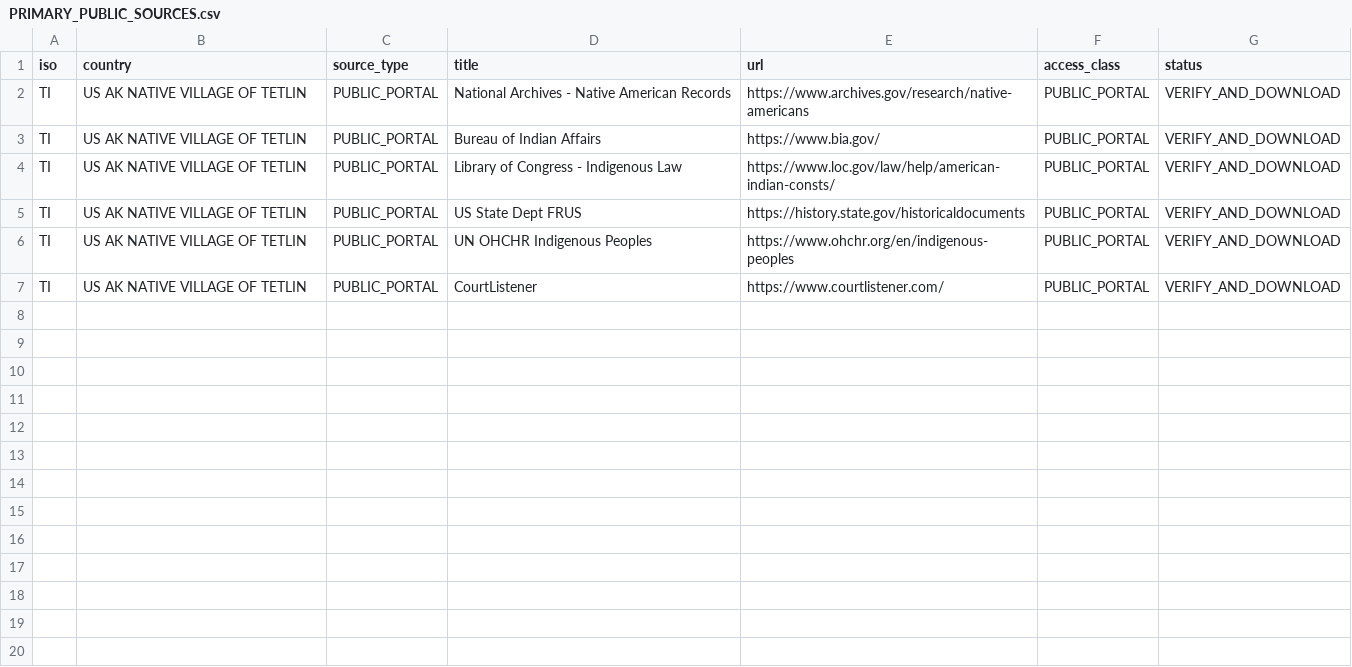
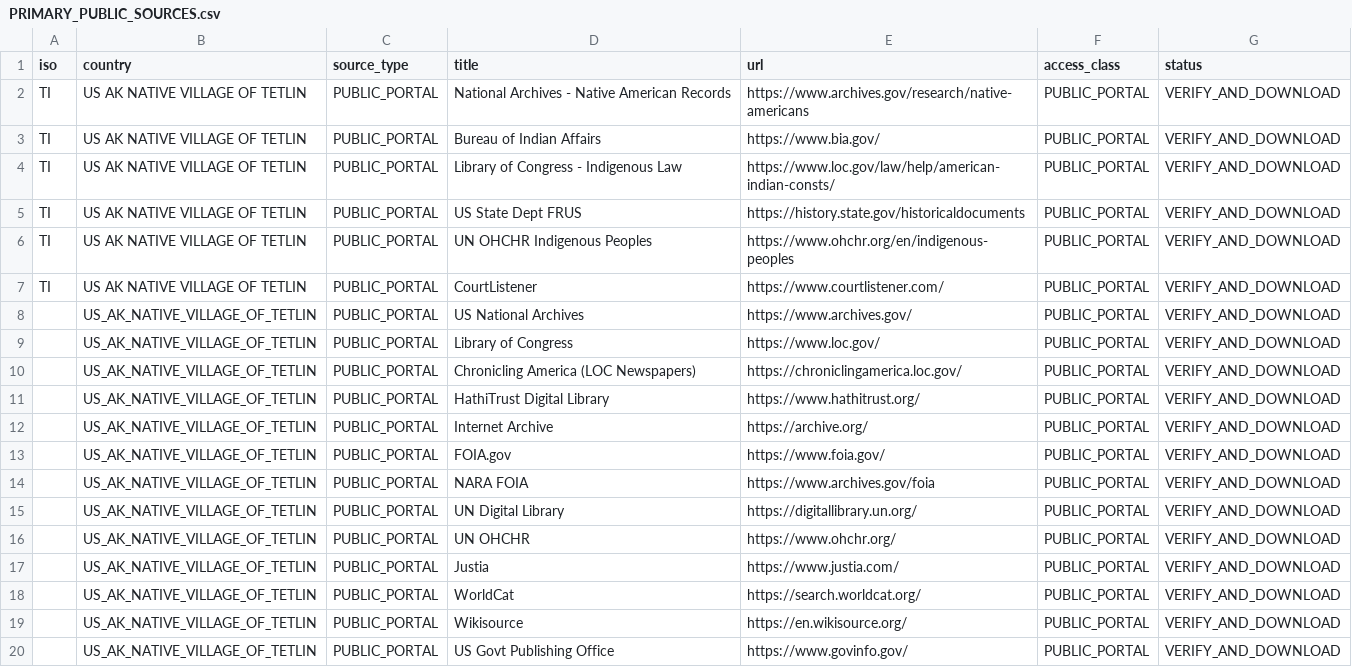
Before and after one commit to GlobalRestitutionAlliance/turtle-island-us-ak-native-village-of-tetlin-master-litigation, a CSV file: 03_Evidentiary_Exhibits/PRIMARY_PUBLIC_SOURCES.csv, drawn as a sheet.

Commit message:
Expand primary public source registries (Batch 2)

```diff
--- a/03_Evidentiary_Exhibits/PRIMARY_PUBLIC_SOURCES.csv
+++ b/03_Evidentiary_Exhibits/PRIMARY_PUBLIC_SOURCES.csv
@@ -7 +7,14 @@ TI,US AK NATIVE VILLAGE OF TETLIN,PUBLIC_PORTAL,UN OHCHR Indigenous Peoples,http
 TI,US AK NATIVE VILLAGE OF TETLIN,PUBLIC_PORTAL,CourtListener,https://www.courtlistener.com/,PUBLIC_PORTAL,VERIFY_AND_DOWNLOAD
+,US_AK_NATIVE_VILLAGE_OF_TETLIN,PUBLIC_PORTAL,US National Archives,https://www.archives.gov/,PUBLIC_PORTAL,VERIFY_AND_DOWNLOAD
+,US_AK_NATIVE_VILLAGE_OF_TETLIN,PUBLIC_PORTAL,Library of Congress,https://www.loc.gov/,PUBLIC_PORTAL,VERIFY_AND_DOWNLOAD
+,US_AK_NATIVE_VILLAGE_OF_TETLIN,PUBLIC_PORTAL,Chronicling America (LOC Newspapers),https://chroniclingamerica.loc.gov/,PUBLIC_PORTAL,VERIFY_AND_DOWNLOAD
+,US_AK_NATIVE_VILLAGE_OF_TETLIN,PUBLIC_PORTAL,HathiTrust Digital Library,https://www.hathitrust.org/,PUBLIC_PORTAL,VERIFY_AND_DOWNLOAD
+,US_AK_NATIVE_VILLAGE_OF_TETLIN,PUBLIC_PORTAL,Internet Archive,https://archive.org/,PUBLIC_PORTAL,VERIFY_AND_DOWNLOAD
+,US_AK_NATIVE_VILLAGE_OF_TETLIN,PUBLIC_PORTAL,FOIA.gov,https://www.foia.gov/,PUBLIC_PORTAL,VERIFY_AND_DOWNLOAD
+,US_AK_NATIVE_VILLAGE_OF_TETLIN,PUBLIC_PORTAL,NARA FOIA,https://www.archives.gov/foia,PUBLIC_PORTAL,VERIFY_AND_DOWNLOAD
+,US_AK_NATIVE_VILLAGE_OF_TETLIN,PUBLIC_PORTAL,UN Digital Library,https://digitallibrary.un.org/,PUBLIC_PORTAL,VERIFY_AND_DOWNLOAD
+,US_AK_NATIVE_VILLAGE_OF_TETLIN,PUBLIC_PORTAL,UN OHCHR,https://www.ohchr.org/,PUBLIC_PORTAL,VERIFY_AND_DOWNLOAD
+,US_AK_NATIVE_VILLAGE_OF_TETLIN,PUBLIC_PORTAL,Justia,https://www.justia.com/,PUBLIC_PORTAL,VERIFY_AND_DOWNLOAD
+,US_AK_NATIVE_VILLAGE_OF_TETLIN,PUBLIC_PORTAL,WorldCat,https://search.worldcat.org/,PUBLIC_PORTAL,VERIFY_AND_DOWNLOAD
+,US_AK_NATIVE_VILLAGE_OF_TETLIN,PUBLIC_PORTAL,Wikisource,https://en.wikisource.org/,PUBLIC_PORTAL,VERIFY_AND_DOWNLOAD
+,US_AK_NATIVE_VILLAGE_OF_TETLIN,PUBLIC_PORTAL,US Govt Publishing Office,https://www.govinfo.gov/,PUBLIC_PORTAL,VERIFY_AND_DOWNLOAD
```
Also changed, not shown: 2 other files.
